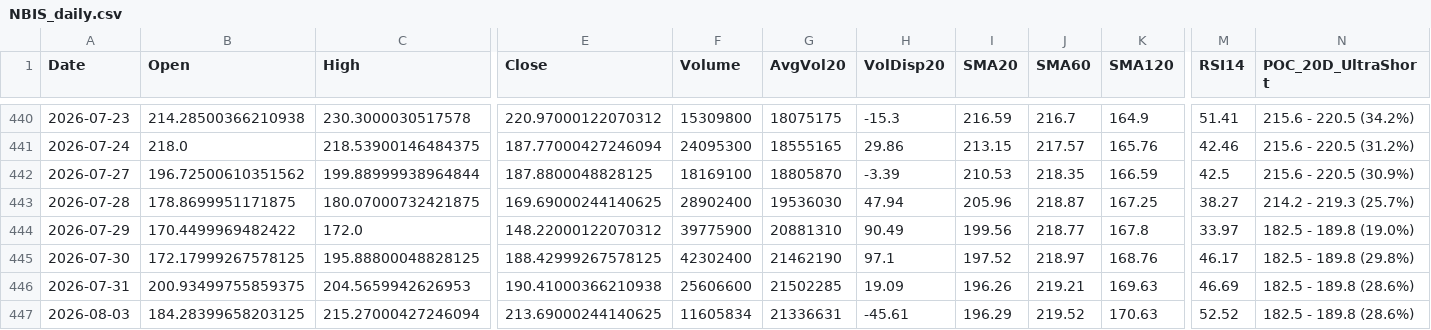
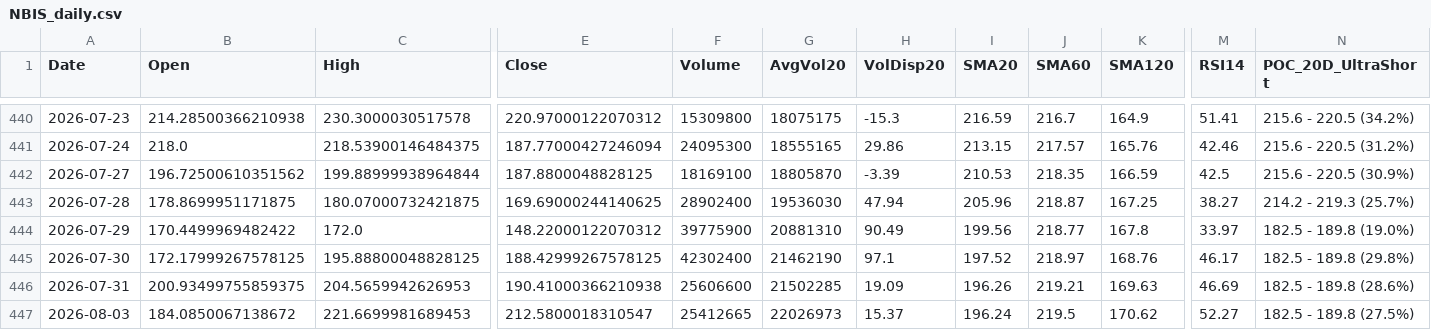
Before and after one commit to Junwoo-Genius/market-snapshot, a CSV file: public/csv/NBIS_daily.csv, drawn as a sheet; only a part is shown, gaps mark what is left out; the diff covers the shown part only; the diff names each change by its address in the sheet, - before the commit and + after, or states it on an @@ line.

```diff
--- a/public/csv/NBIS_daily.csv
+++ b/public/csv/NBIS_daily.csv
-B447 (Open): 184.28399658203125
+B447 (Open): 184.0850067138672
-C447 (High): 215.27000427246094
+C447 (High): 221.6699981689453
-E447 (Close): 213.69000244140625
+E447 (Close): 212.5800018310547
-F447 (Volume): 11605834
+F447 (Volume): 25412665
-G447 (AvgVol20): 21336631
+G447 (AvgVol20): 22026973
-H447 (VolDisp20): -45.61
+H447 (VolDisp20): 15.37
-I447 (SMA20): 196.29
+I447 (SMA20): 196.24
-J447 (SMA60): 219.52
+J447 (SMA60): 219.5
-K447 (SMA120): 170.63
+K447 (SMA120): 170.62
-M447 (RSI14): 52.52
+M447 (RSI14): 52.27
-N447 (POC_20D_UltraShort): 182.5 - 189.8 (28.6%)
+N447 (POC_20D_UltraShort): 182.5 - 189.8 (27.5%)
```
Also changed, not shown: 2 edited cells elsewhere in this file, public/csv/ASTS_daily.csv, public/csv/IREN_daily.csv, 26 other files.
